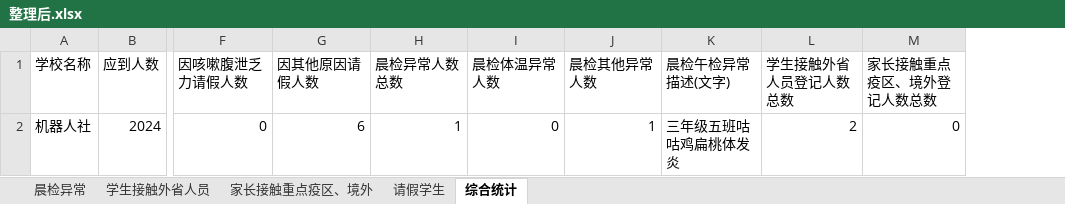
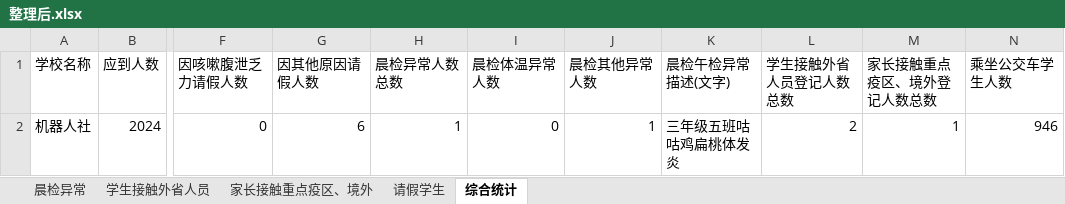
Before and after one commit to 3038922/SARS-CoV-2_autoFill, an Excel workbook: 整理后.xlsx, sheet 综合统计, drawn as a sheet; only a part is shown, gaps mark what is left out; values as stored, in another font and other column widths than the file's, no borders; the diff names each change by its address in the sheet, - before the commit and + after, or states it on an @@ line.

```diff
--- a/整理后.xlsx (sheet 综合统计)
+++ b/整理后.xlsx (sheet 综合统计)
+column N (乘坐公交车学生人数), row 2: 946
-M2 (家长接触重点疫区、境外登记人数总数): 0
+M2 (家长接触重点疫区、境外登记人数总数): 1
```
Also changed, not shown: sheet 家长接触重点疫区、境外, sheet 学生接触外省人员, 机器人社疫情日报.xlsx, 4 other files.
